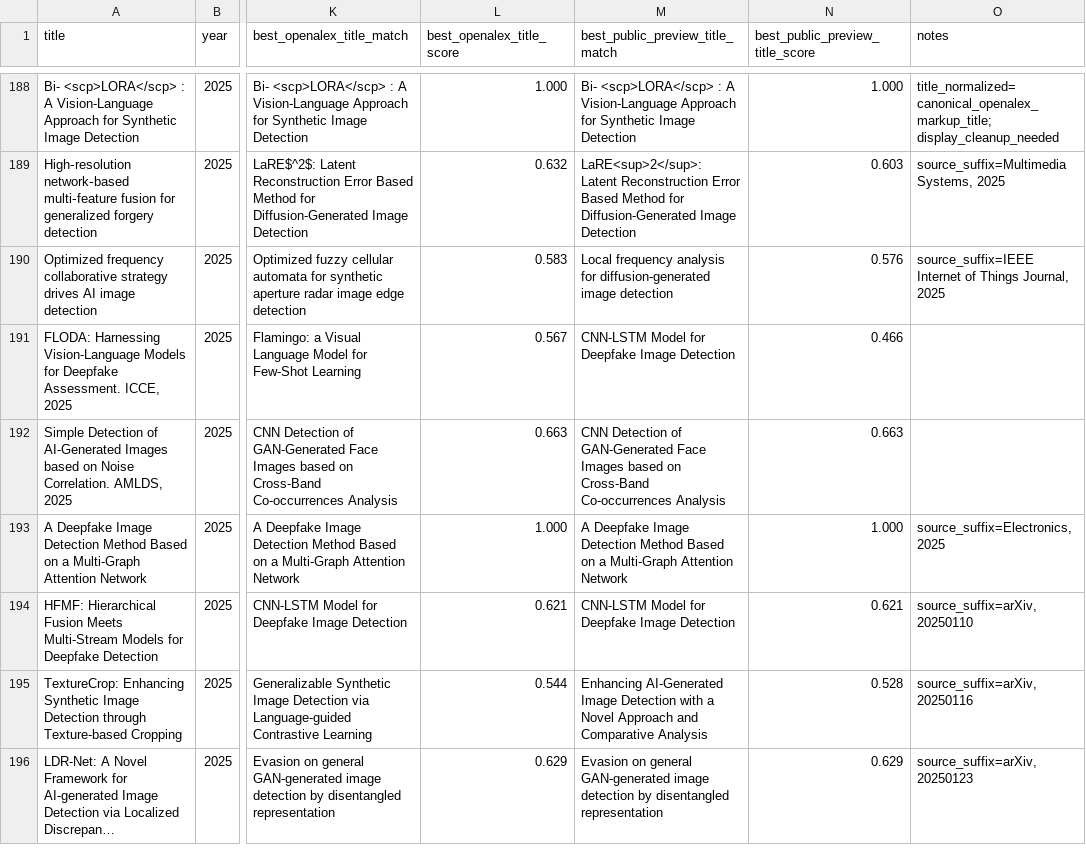
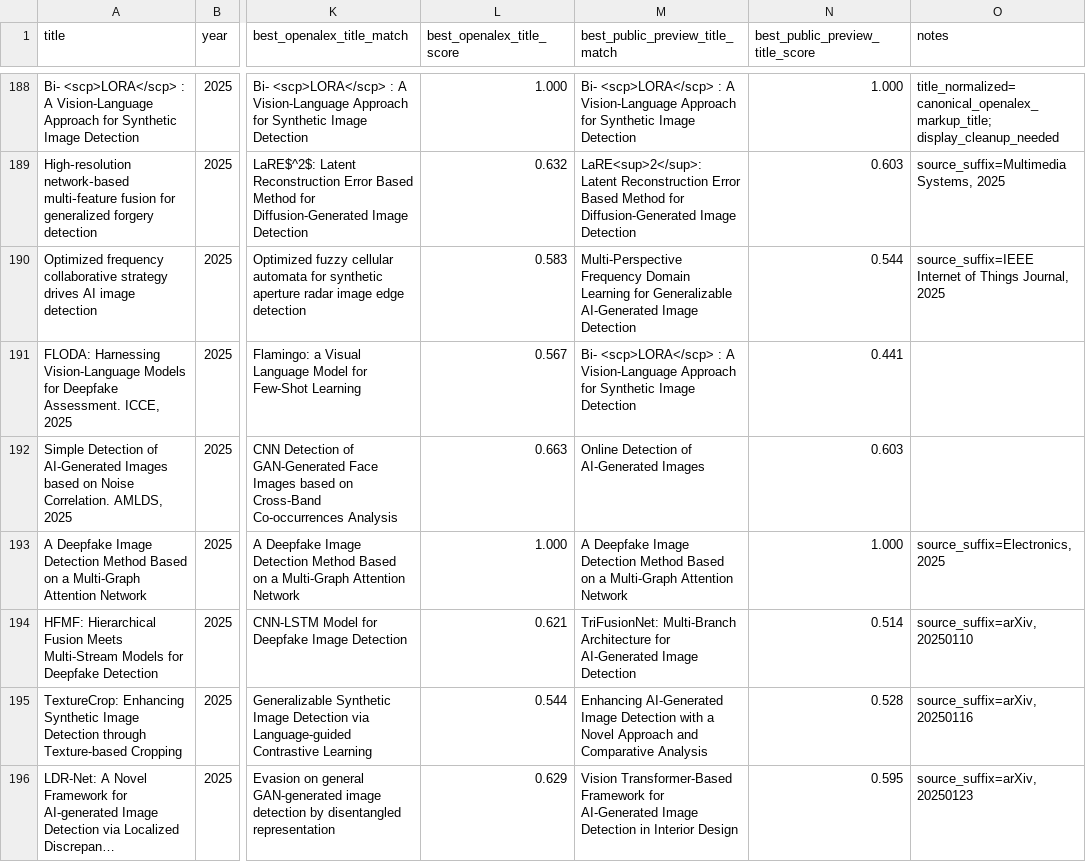
Before and after one commit to meiling-fdu/synthetic-image-research-map, a CSV file: data/manual/key_paper_coverage_report.csv, drawn as a sheet; only a part is shown, gaps mark what is left out; long unchanged cells end in …; the diff covers the shown part only; the diff names each change by its address in the sheet, - before the commit and + after, or states it on an @@ line.

```diff
--- a/data/manual/key_paper_coverage_report.csv
+++ b/data/manual/key_paper_coverage_report.csv
-M190 (best_public_preview_title_match): Local frequency analysis for diffusion-generated image detection
+M190 (best_public_preview_title_match): Multi-Perspective Frequency Domain Learning for Generalizable AI-Generated Image Detection
-N190 (best_public_preview_title_score): 0.576
+N190 (best_public_preview_title_score): 0.544
-M191 (best_public_preview_title_match): CNN-LSTM Model for Deepfake Image Detection
+M191 (best_public_preview_title_match): Bi‐ <scp>LORA</scp> : A Vision‐Language Approach for Synthetic Image Detection
-N191 (best_public_preview_title_score): 0.466
+N191 (best_public_preview_title_score): 0.441
-M192 (best_public_preview_title_match): CNN Detection of GAN-Generated Face Images based on Cross-Band Co-occurrences Analysis
+M192 (best_public_preview_title_match): Online Detection of AI-Generated Images
-N192 (best_public_preview_title_score): 0.663
+N192 (best_public_preview_title_score): 0.603
-M194 (best_public_preview_title_match): CNN-LSTM Model for Deepfake Image Detection
+M194 (best_public_preview_title_match): TriFusionNet: Multi-Branch Architecture for AI-Generated Image Detection
-N194 (best_public_preview_title_score): 0.621
+N194 (best_public_preview_title_score): 0.514
-M196 (best_public_preview_title_match): Evasion on general GAN-generated image detection by disentangled representation
+M196 (best_public_preview_title_match): Vision Transformer-Based Framework for AI-Generated Image Detection in Interior Design
-N196 (best_public_preview_title_score): 0.629
+N196 (best_public_preview_title_score): 0.595
```
Also changed, not shown: 127 edited cells elsewhere in this file, data/manual/key_paper_export_diagnostics.csv, 4 other files.
